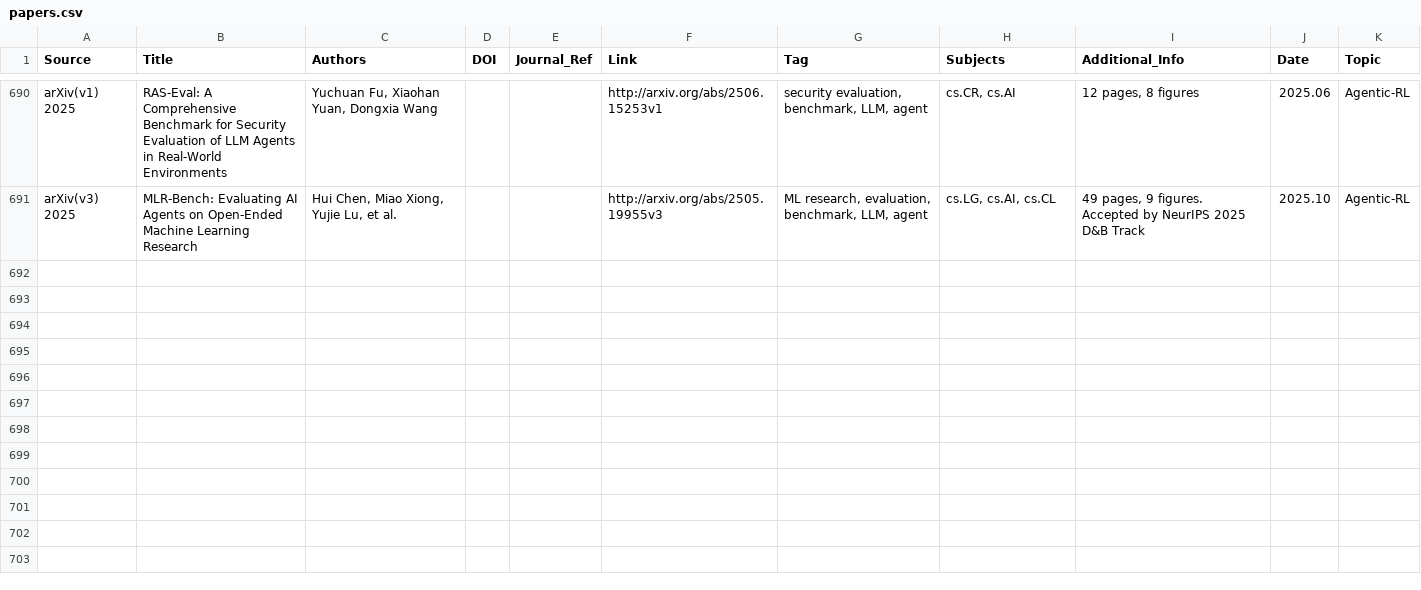
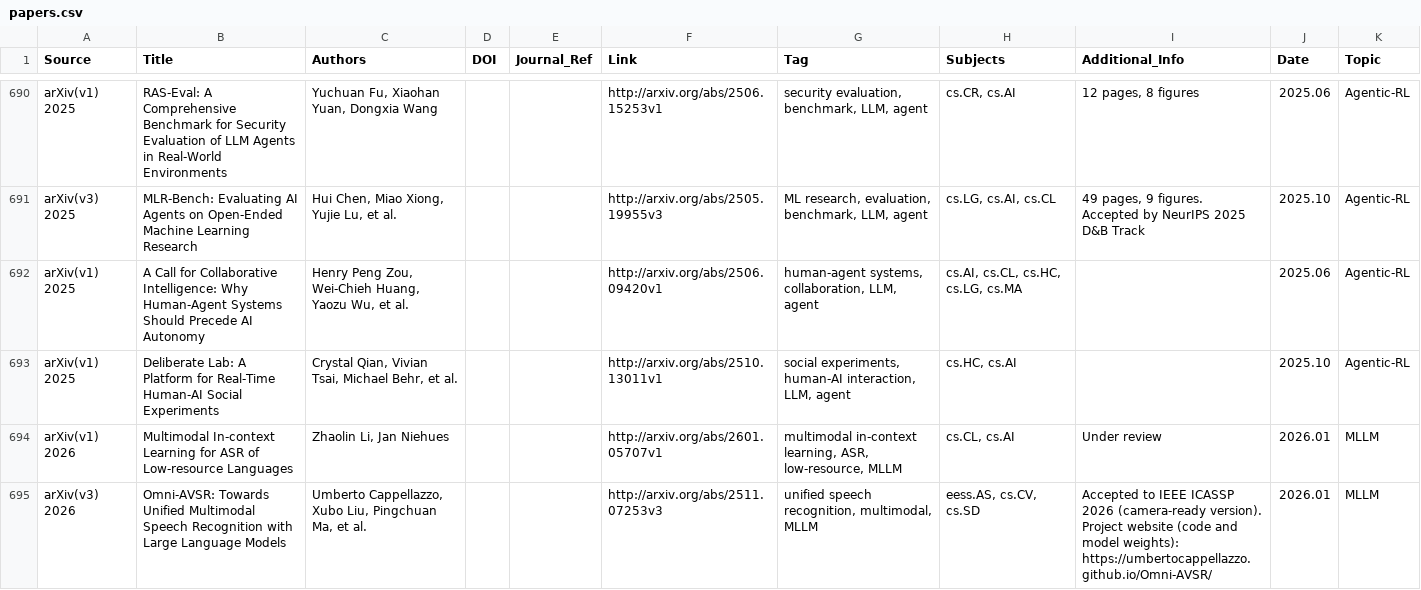
Before and after one commit to WILLOSCAR/Awesome-HCI-LLM, a CSV file: papers.csv, drawn as a sheet; only a part is shown, gaps mark what is left out; the diff covers the shown part only; the diff names each change by its address in the sheet, - before the commit and + after, or states it on an @@ line.

```diff
--- a/papers.csv
+++ b/papers.csv
+row 692: arXiv(v1) 2025 | A Call for Collaborative Intelligence: Why Human-Agent Systems Should Precede AI Autonomy | Henry Peng Zou, Wei-Chieh Huang, Yaozu Wu, et al. |  |  | http://arxiv.org/abs/2506.09420v1 | human-agent systems, collaboration, LLM, agent | cs.AI, cs.CL, cs.HC, cs.LG, cs.MA |  | 2025.06 | Agentic-RL
+row 693: arXiv(v1) 2025 | Deliberate Lab: A Platform for Real-Time Human-AI Social Experiments | Crystal Qian, Vivian Tsai, Michael Behr, et al. |  |  | http://arxiv.org/abs/2510.13011v1 | social experiments, human-AI interaction, LLM, agent | cs.HC, cs.AI |  | 2025.10 | Agentic-RL
+row 694: arXiv(v1) 2026 | Multimodal In-context Learning for ASR of Low-resource Languages | Zhaolin Li, Jan Niehues |  |  | http://arxiv.org/abs/2601.05707v1 | multimodal in-context learning, ASR, low-resource, MLLM | cs.CL, cs.AI | Under review | 2026.01 | MLLM
+row 695: arXiv(v3) 2026 | Omni-AVSR: Towards Unified Multimodal Speech Recognition with Large Language Models | Umberto Cappellazzo, Xubo Liu, Pingchuan Ma, et al. |  |  | http://arxiv.org/abs/2511.07253v3 | unified speech recognition, multimodal, MLLM | eess.AS, cs.CV, cs.SD | Accepted to IEEE ICASSP 2026 (camera-ready version). Project website (code and model weights): https://umbertocappellazzo.github.io/Omni-AVSR/ | 2026.01 | MLLM
```
Also changed, not shown: 4 added rows elsewhere in this file, 1 other file.
